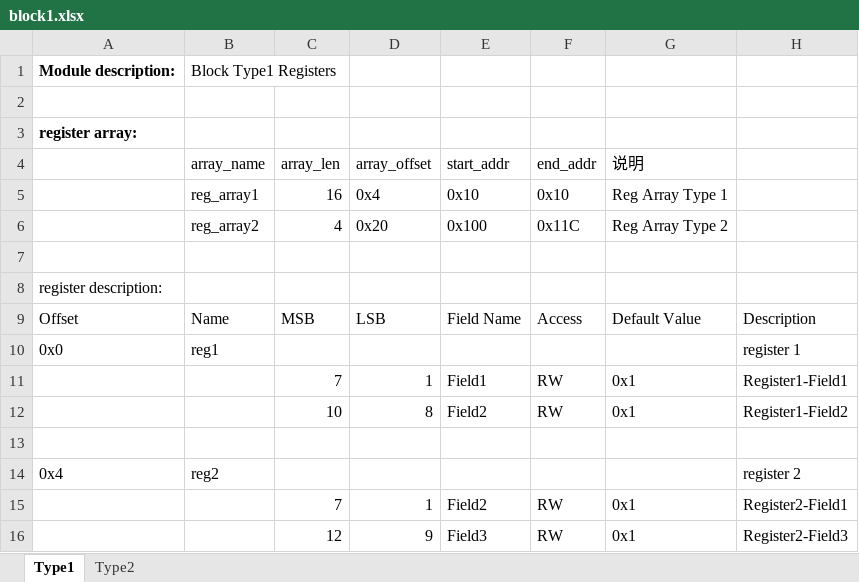
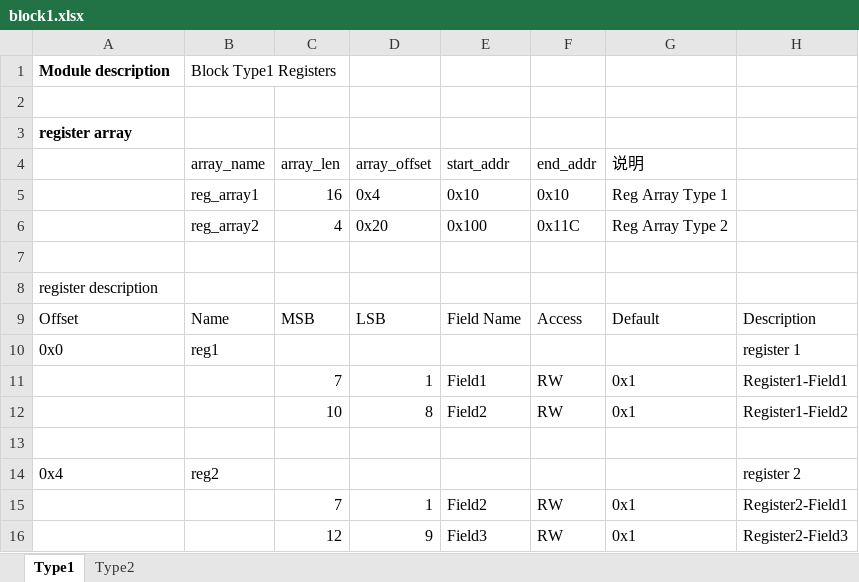
Before and after one commit to zhangyiant/RegisterPrinter, an Excel workbook: excels/block1.xlsx, sheet Type1, drawn as a sheet; only a part is shown; values as stored, in another font and other column widths than the file's, no borders; table styles not drawn; the diff names each change by its address in the sheet, - before the commit and + after, or states it on an @@ line.

```diff
--- a/excels/block1.xlsx (sheet Type1)
+++ b/excels/block1.xlsx (sheet Type1)
-A1: Module description:
+A1: Module description
-A3: register array:
+A3: register array
-A8: register description:
+A8: register description
-G9 (说明): Default Value
+G9 (说明): Default
```
Also changed, not shown: sheet Type2, abc.xlsx.
